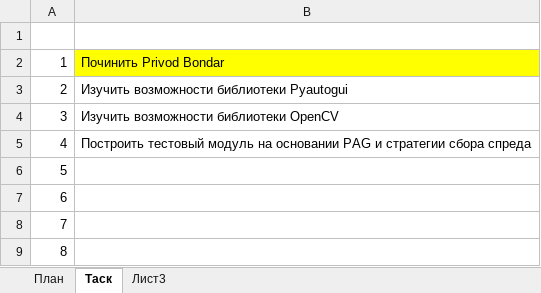
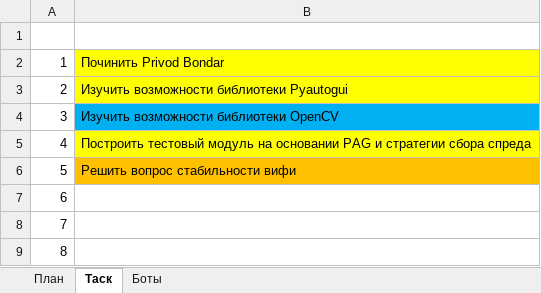
Before and after one commit to Anubis1Good/AUTO_TRAIDER, an Excel workbook: Plan.xlsx, sheet Таск, drawn as a sheet; only a part is shown; values as stored, in another font and other column widths than the file's, no borders; the diff names each change by its address in the sheet, - before the commit and + after, or states it on an @@ line.

```diff
--- a/Plan.xlsx (sheet Таск)
+++ b/Plan.xlsx (sheet Таск)
-sheet tab: Лист3
+sheet tab: Боты
-B3 fill: none
+B3 fill: #FFFF00
-B4 fill: none
+B4 fill: #00B0F0
-B5 fill: none
+B5 fill: #FFFF00
-B6: (empty)
+B6: Решить вопрос стабильности вифи
-B6 fill: none
+B6 fill: #FFC000
```
Also changed, not shown: sheet Боты, sheet План, 2 other files.
